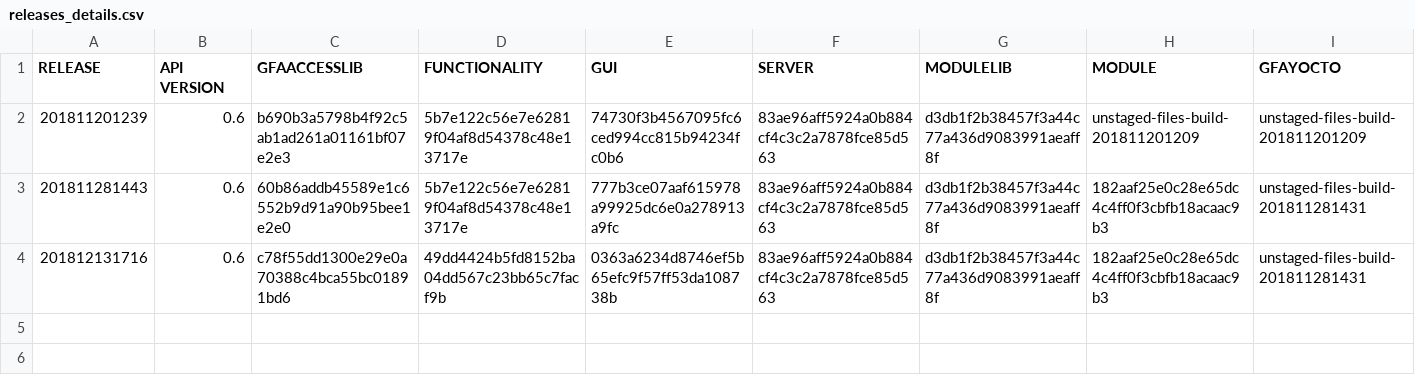
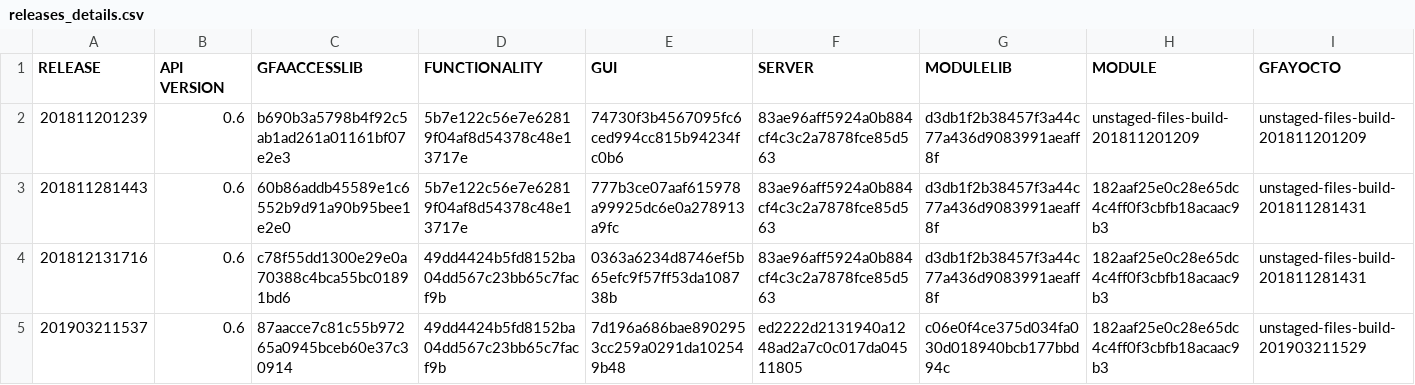
Before and after one commit to IFAEControl/gfa-deploy-images, a CSV file: releases_details.csv, drawn as a sheet.

Commit message:
add release 201903211537

```diff
--- a/releases_details.csv
+++ b/releases_details.csv
@@ -4 +4,2 @@ RELEASE;API VERSION;GFAACCESSLIB;FUNCTIONALITY;GUI;SERVER;MODULELIB;MODULE;GFAYO
 201812131716;0.6;c78f55dd1300e29e0a70388c4bca55bc01891bd6;49dd4424b5fd8152ba04dd567c23bb65c7facf9b;0363a6234d8746ef5b65efc9f57ff53da108738b;83ae96aff5924a0b884cf4c3c2a7878fce85d563;d3db1f2b38457f3a44c77a436d9083991aeaff8f;182aaf25e0c28e65dc4c4ff0f3cbfb18acaac9b3;unstaged-files-build-201811281431
+201903211537;0.6;87aacce7c81c55b97265a0945bceb60e37c30914;49dd4424b5fd8152ba04dd567c23bb65c7facf9b;7d196a686bae8902953cc259a0291da102549b48;ed2222d2131940a1248ad2a7c0c017da04511805;c06e0f4ce375d034fa030d018940bcb177bbd94c;182aaf25e0c28e65dc4c4ff0f3cbfb18acaac9b3;unstaged-files-build-201903211529
```
Also changed, not shown: 4 other files.
